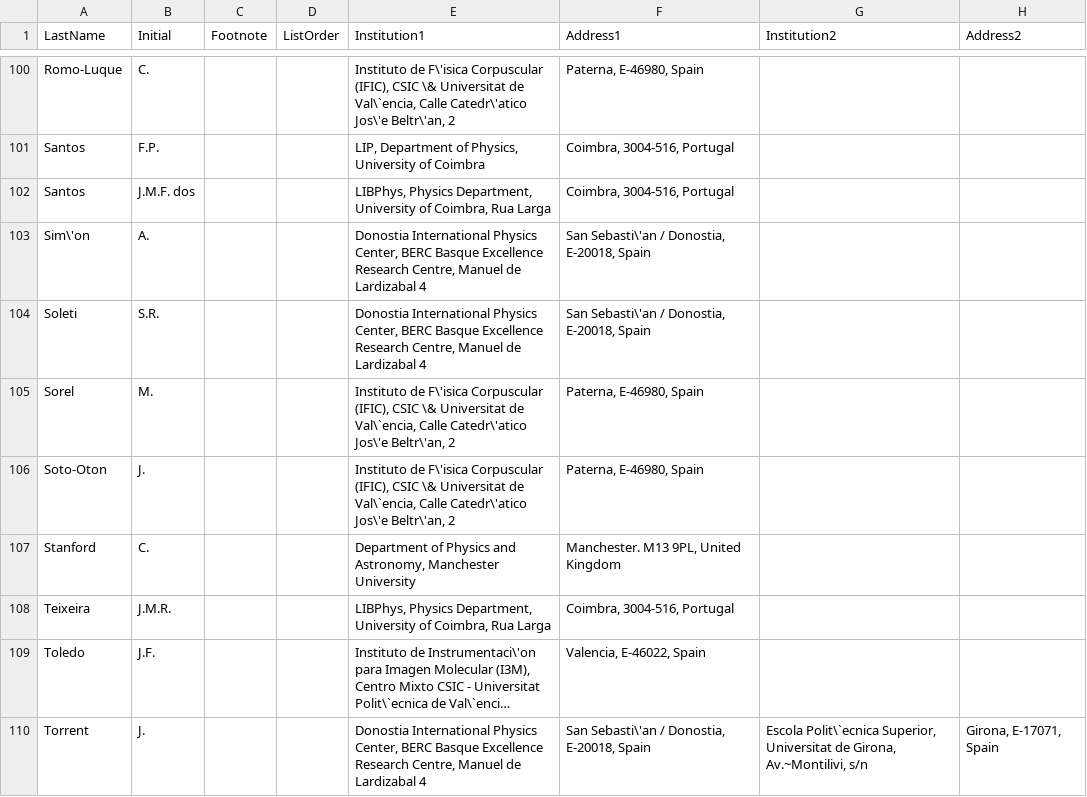
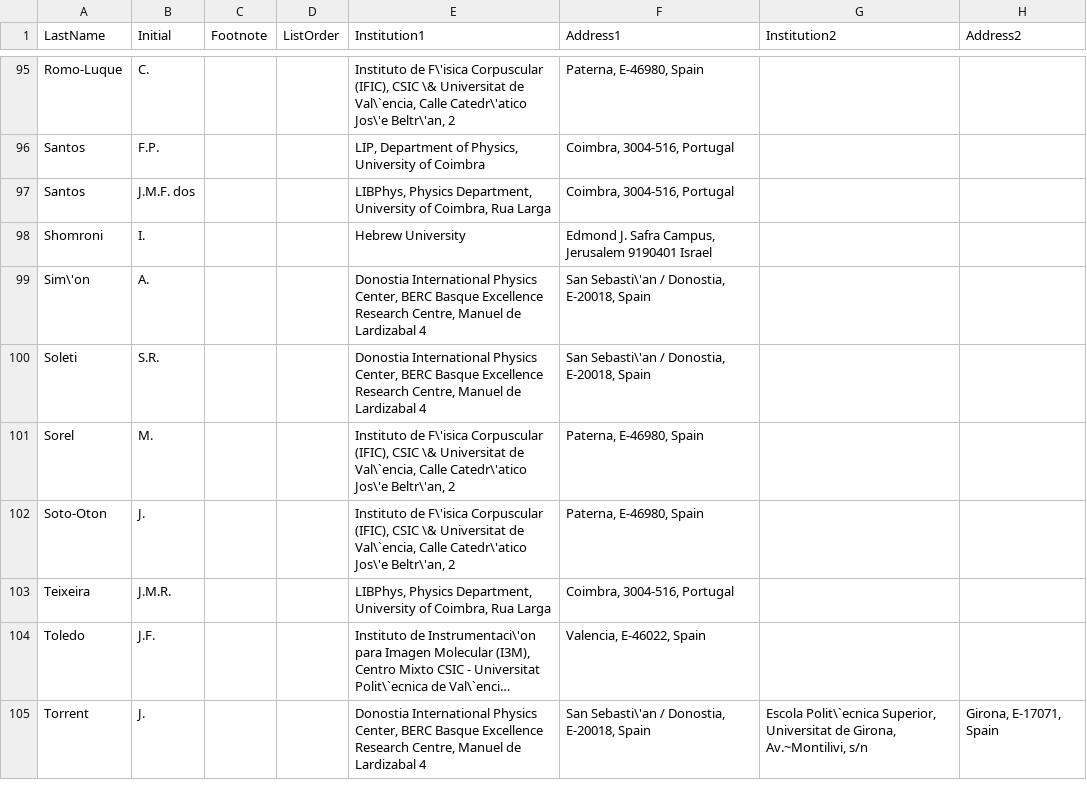
Before and after one commit to next-exp/NEXTAuthorList, a CSV file: AuthorList.csv, drawn as a sheet; only a part is shown, gaps mark what is left out; long unchanged cells end in …; the diff covers the shown part only.

Commit message:
Update

```diff
--- a/AuthorList.csv
+++ b/AuthorList.csv
@@ -102,2 +97,3 @@ Santos                      , F.P.      , ,,"LIP, Department of Physics, Univers
 Santos                      , J.M.F. dos , ,,"LIBPhys, Physics Department, University of Coimbra, Rua Larga "," Coimbra, 3004-516, Portugal",,,,,
+Shomroni,I.,,,Hebrew University,"Edmond J. Safra Campus, Jerusalem 9190401 Israel",,,,,
 Sim\'on                     , A.       ,  ,,"Donostia International Physics Center, BERC Basque Excellence Research Centre, Manuel de Lardizabal 4","San Sebasti\'an / Donostia, E-20018, Spain",,,,,
@@ -106,3 +102,2 @@ Sorel                       , M.        , ,,"Instituto de F\'isica Corpuscular (
 Soto-Oton,J.,,,"Instituto de F\'isica Corpuscular (IFIC), CSIC \& Universitat de Val\`encia, Calle Catedr\'atico Jos\'e Beltr\'an, 2 "," Paterna, E-46980, Spain",,,,,
-Stanford,C.,,,"Department of Physics and Astronomy, Manchester University ","Manchester. M13 9PL, United Kingdom",,,,,
 Teixeira,J.M.R.,,,"LIBPhys, Physics Department, University of Coimbra, Rua Larga "," Coimbra, 3004-516, Portugal",,,,,
```
Also changed, not shown: 2 added rows, 7 removed rows and 4 edited cells elsewhere in this file.
